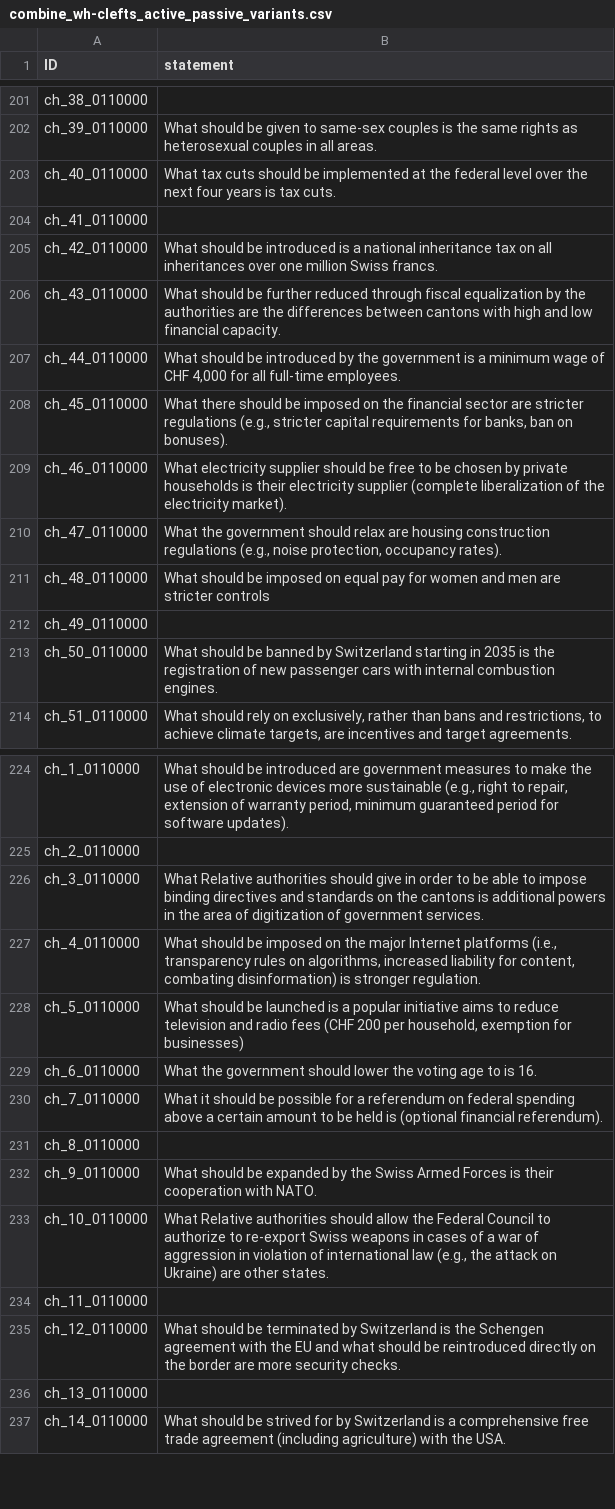
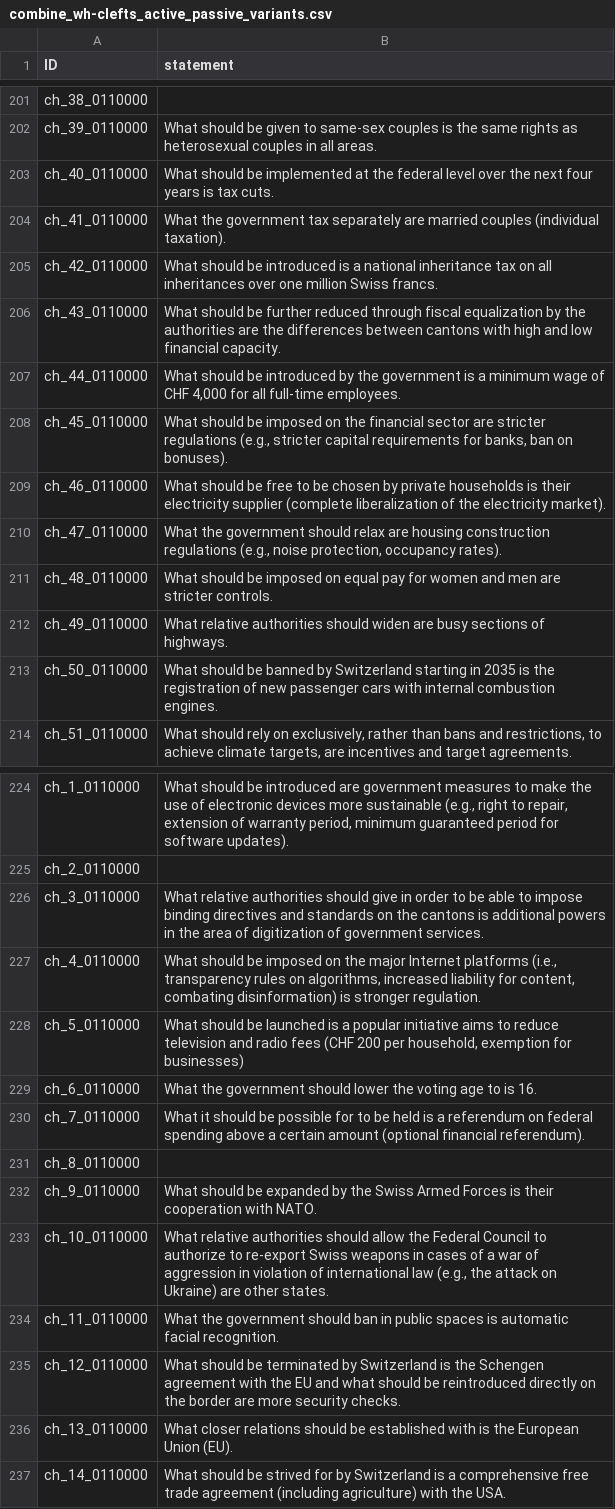
Before and after one commit to nobody294/huangln, a CSV file: data/combine_wh-clefts_active_passive_variants.csv, drawn as a sheet; only a part is shown, gaps mark what is left out; the diff covers the shown part only.

Commit message:
update

```diff
--- a/data/combine_wh-clefts_active_passive_variants.csv
+++ b/data/combine_wh-clefts_active_passive_variants.csv
@@ -202,4 +202,4 @@ ch_38_0110000,
 ch_39_0110000,What should be given to same-sex couples is the same rights as heterosexual couples in all areas.
-ch_40_0110000,What tax cuts should be implemented at the federal level over the next four years is tax cuts.
-ch_41_0110000,
+ch_40_0110000,What should be implemented at the federal level over the next four years is tax cuts.
+ch_41_0110000,What the government tax separately are married couples (individual taxation).
 ch_42_0110000,What should be introduced is a national inheritance tax on all inheritances over one million Swiss francs.
@@ -207,7 +207,7 @@ ch_43_0110000,What should be further reduced through fiscal equalization by the
 ch_44_0110000,"What should be introduced by the government is a minimum wage of CHF 4,000 for all full-time employees."
-ch_45_0110000,"What there should be imposed on the financial sector are stricter regulations (e.g., stricter capital requirements for banks, ban on bonuses)."
-ch_46_0110000,What electricity supplier should be free to be chosen by private households is their electricity supplier (complete liberalization of the electricity market).
+ch_45_0110000,"What should be imposed on the financial sector are stricter regulations (e.g., stricter capital requirements for banks, ban on bonuses)."
+ch_46_0110000,What should be free to be chosen by private households is their electricity supplier (complete liberalization of the electricity market).
 ch_47_0110000,"What the government should relax are housing construction regulations (e.g., noise protection, occupancy rates)."
-ch_48_0110000,What should be imposed on equal pay for women and men are stricter controls
-ch_49_0110000,
+ch_48_0110000,What should be imposed on equal pay for women and men are stricter controls.
+ch_49_0110000,What relative authorities should widen are busy sections of highways.
 ch_50_0110000,What should be banned by Switzerland starting in 2035 is the registration of new passenger cars with internal combustion engines.
@@ -225,3 +225,3 @@ ch_1_0110000,"What should be introduced are government measures to make the use
 ch_2_0110000,
-ch_3_0110000,What Relative authorities should give in order to be able to impose binding directives and standards on the cantons is additional powers in the area of digitization of government services.
+ch_3_0110000,What relative authorities should give in order to be able to impose binding directives and standards on the cantons is additional powers in the area of digitization of government services.
 ch_4_0110000,"What should be imposed on the major Internet platforms (i.e., transparency rules on algorithms, increased liability for content, combating disinformation) is stronger regulation."
@@ -229,9 +229,9 @@ ch_5_0110000,"What should be launched is a popular initiative aims to reduce tel
 ch_6_0110000,What the government should lower the voting age to is 16.
-ch_7_0110000,What it should be possible for a referendum on federal spending above a certain amount to be held is (optional financial referendum).
+ch_7_0110000,What it should be possible for to be held is a referendum on federal spending above a certain amount (optional financial referendum).
 ch_8_0110000,
 ch_9_0110000,What should be expanded by the Swiss Armed Forces is their cooperation with NATO.
-ch_10_0110000,"What Relative authorities should allow the Federal Council to authorize to re-export Swiss weapons in cases of a war of aggression in violation of international law (e.g., the attack on Ukraine) are other states."
-ch_11_0110000,
+ch_10_0110000,"What relative authorities should allow the Federal Council to authorize to re-export Swiss weapons in cases of a war of aggression in violation of international law (e.g., the attack on Ukraine) are other states."
+ch_11_0110000,What the government should ban in public spaces is automatic facial recognition.
 ch_12_0110000,What should be terminated by Switzerland is the Schengen agreement with the EU and what should be reintroduced directly on the border are more security checks.
-ch_13_0110000,
+ch_13_0110000,What closer relations should be established with is the European Union (EU).
 ch_14_0110000,What should be strived for by Switzerland is a comprehensive free trade agreement (including agriculture) with the USA.
```
Also changed, not shown: 1 edited cell elsewhere in this file.
